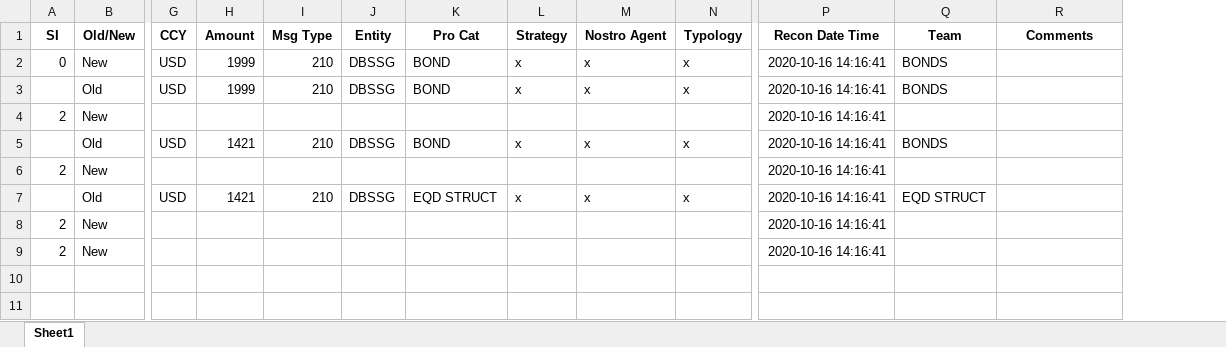
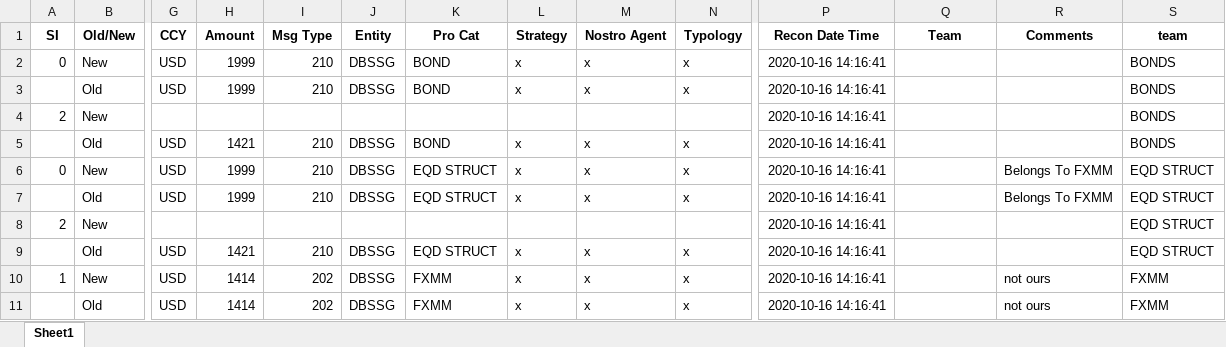
Before and after one commit to codewithpatch/report_analysis, an Excel workbook: output/ExceptionRecords/no_comments.xlsx, sheet Sheet1, drawn as a sheet; only a part is shown, gaps mark what is left out; values as stored, in another font and other column widths than the file's, no borders; removed rows and columns are numbered as before the commit, all else as after; rows hold the shown columns only; the diff names each change by its address in the sheet, - before the commit and + after, or states it on an @@ line.

Commit message:
Update output files

```diff
--- a/output/ExceptionRecords/no_comments.xlsx (sheet Sheet1)
+++ b/output/ExceptionRecords/no_comments.xlsx (sheet Sheet1)
+column S (team), rows 2-5: all BONDS; rows 8-9: EQD STRUCT | EQD STRUCT
-Q2:Q3 (Team): BONDS
+Q2:Q3 (Team): (empty)
-Q5 (Team): BONDS
+Q5 (Team): (empty)
+row 6: 0 | New | USD | 1999 | 210 | DBSSG | EQD STRUCT | x | x | x | 2020-10-16 14:16:41 |  | Belongs To FXMM | EQD STRUCT
+row 7:  | Old | USD | 1999 | 210 | DBSSG | EQD STRUCT | x | x | x | 2020-10-16 14:16:41 |  | Belongs To FXMM | EQD STRUCT
-Q9 (Team): EQD STRUCT
+Q9 (Team): (empty)
-row 8: 2 | New |  |  |  |  |  |  |  |  | 2020-10-16 14:16:41
-row 9: 2 | New |  |  |  |  |  |  |  |  | 2020-10-16 14:16:41
+row 10: 1 | New | USD | 1414 | 202 | DBSSG | FXMM | x | x | x | 2020-10-16 14:16:41 |  | not ours | FXMM
+row 11:  | Old | USD | 1414 | 202 | DBSSG | FXMM | x | x | x | 2020-10-16 14:16:41 |  | not ours | FXMM
```
Also changed, not shown: output/ExceptionRecords/consolidated.xlsx, output/MISMATCH/consolidated.xlsx, 7 other files.
